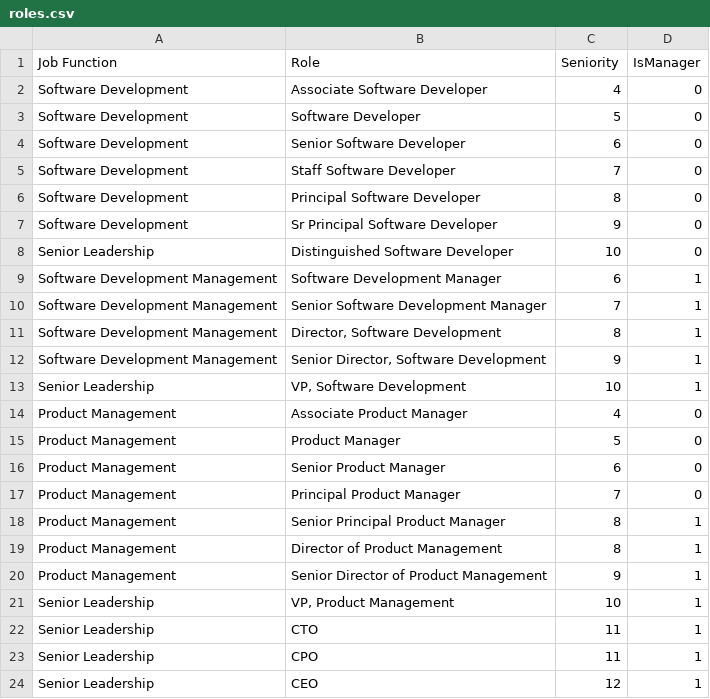
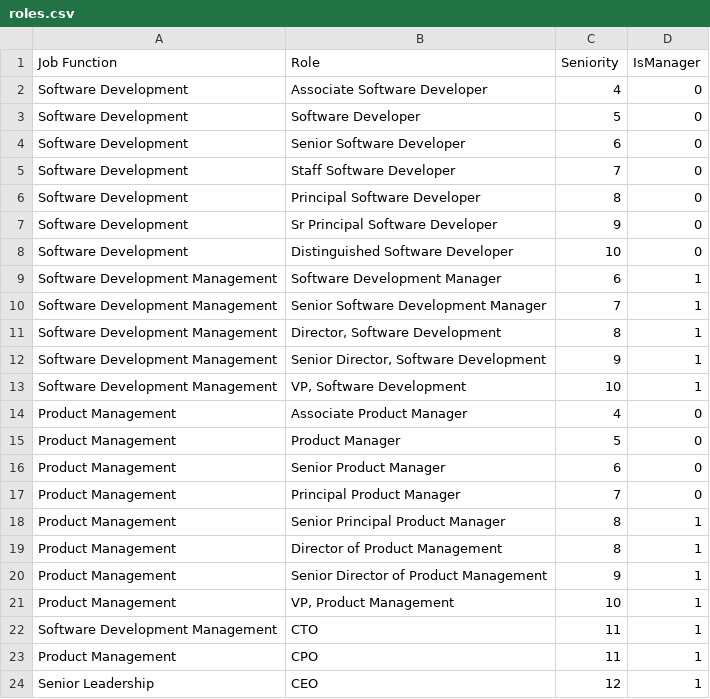
Before and after one commit to geordie/orgview-jt, a CSV file: data/roles.csv, drawn as a sheet.

Commit message:
Updated default roles CSV file to not have a senior leadership job function for roles other than CEO

```diff
--- a/data/roles.csv
+++ b/data/roles.csv
@@ -7,3 +7,3 @@ Software Development,Principal Software Developer,8,0
 Software Development,Sr Principal Software Developer,9,0
-Senior Leadership,Distinguished Software Developer,10,0
+Software Development,Distinguished Software Developer,10,0
 Software Development Management,Software Development Manager,6,1
@@ -12,3 +12,3 @@ Software Development Management,"Director, Software Development",8,1
 Software Development Management,"Senior Director, Software Development",9,1
-Senior Leadership,"VP, Software Development",10,1
+Software Development Management,"VP, Software Development",10,1
 Product Management,Associate Product Manager,4,0
@@ -20,5 +20,5 @@ Product Management,Director of Product Management,8,1
 Product Management,Senior Director of Product Management,9,1
-Senior Leadership,"VP, Product Management",10,1
-Senior Leadership,CTO,11,1
-Senior Leadership,CPO,11,1
+Product Management,"VP, Product Management",10,1
+Software Development Management,CTO,11,1
+Product Management,CPO,11,1
 Senior Leadership,CEO,12,1
```
